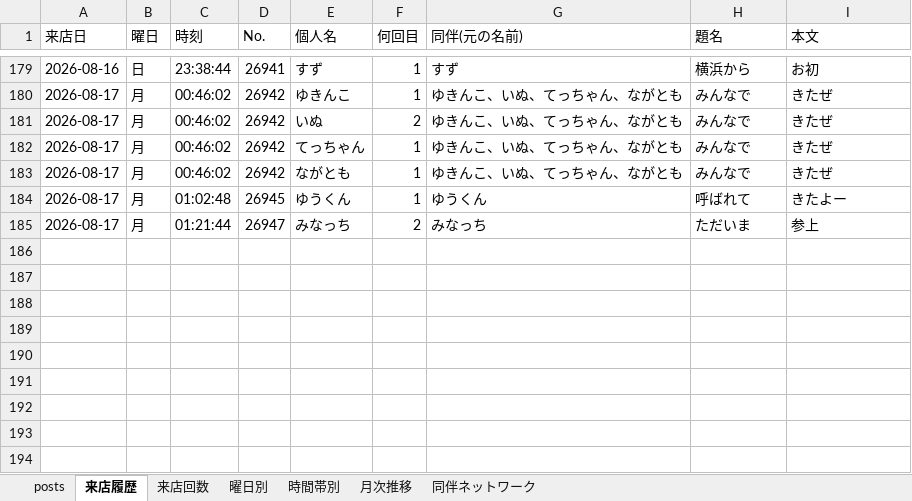
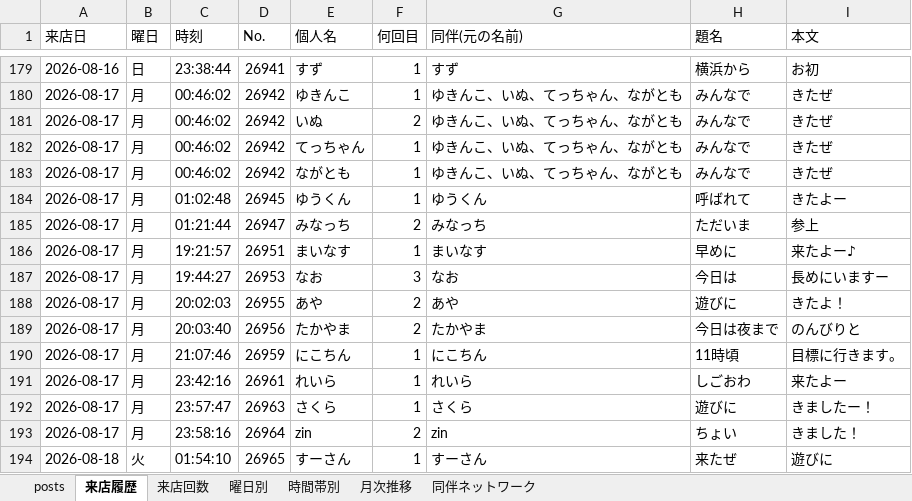
Before and after one commit to satoshiroid/bambitch-bbs-archiver, an Excel workbook: bbs_log.xlsx, sheet 来店履歴, drawn as a sheet; only a part is shown, gaps mark what is left out; values as stored, in another font and other column widths than the file's, no borders; the diff names each change by its address in the sheet, - before the commit and + after, or states it on an @@ line.

```diff
--- a/bbs_log.xlsx (sheet 来店履歴)
+++ b/bbs_log.xlsx (sheet 来店履歴)
+row 186: 2026-08-17 | 月 | 19:21:57 | 26951 | まいなす | 1 | まいなす | 早めに | 来たよー♪
+row 187: 2026-08-17 | 月 | 19:44:27 | 26953 | なお | 3 | なお | 今日は | 長めにいますー
+row 188: 2026-08-17 | 月 | 20:02:03 | 26955 | あや | 2 | あや | 遊びに | きたよ！
+row 189: 2026-08-17 | 月 | 20:03:40 | 26956 | たかやま | 2 | たかやま | 今日は夜まで | のんびりと
+row 190: 2026-08-17 | 月 | 21:07:46 | 26959 | にこちん | 1 | にこちん | 11時頃 | 目標に行きます。
+row 191: 2026-08-17 | 月 | 23:42:16 | 26961 | れいら | 1 | れいら | しごおわ | 来たよー
+row 192: 2026-08-17 | 月 | 23:57:47 | 26963 | さくら | 1 | さくら | 遊びに | きましたー！
+row 193: 2026-08-17 | 月 | 23:58:16 | 26964 | zin | 2 | zin | ちょい | きました！
+row 194: 2026-08-18 | 火 | 01:54:10 | 26965 | すーさん | 1 | すーさん | 来たぜ | 遊びに
```
Also changed, not shown: sheet posts, sheet 来店回数, sheet 時間帯別, sheet 月次推移, sheet 曜日別, 1 other file.
